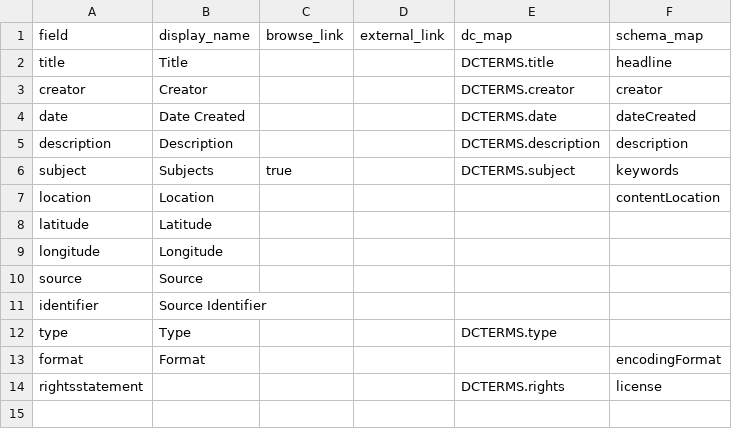
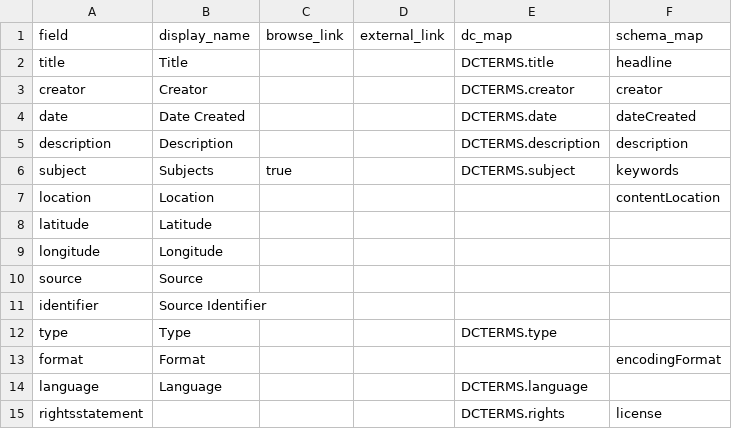
Before and after one commit to SLNC-DIMP/ghl_cbshell, a CSV file: _data/config-metadata.csv, drawn as a sheet; the diff names each change by its address in the sheet, - before the commit and + after, or states it on an @@ line.

Commit message:
Update _data files

```diff
--- a/_data/config-metadata.csv
+++ b/_data/config-metadata.csv
+row 14: language | Language |  |  | DCTERMS.language
```
Also changed, not shown: 2 other files.
